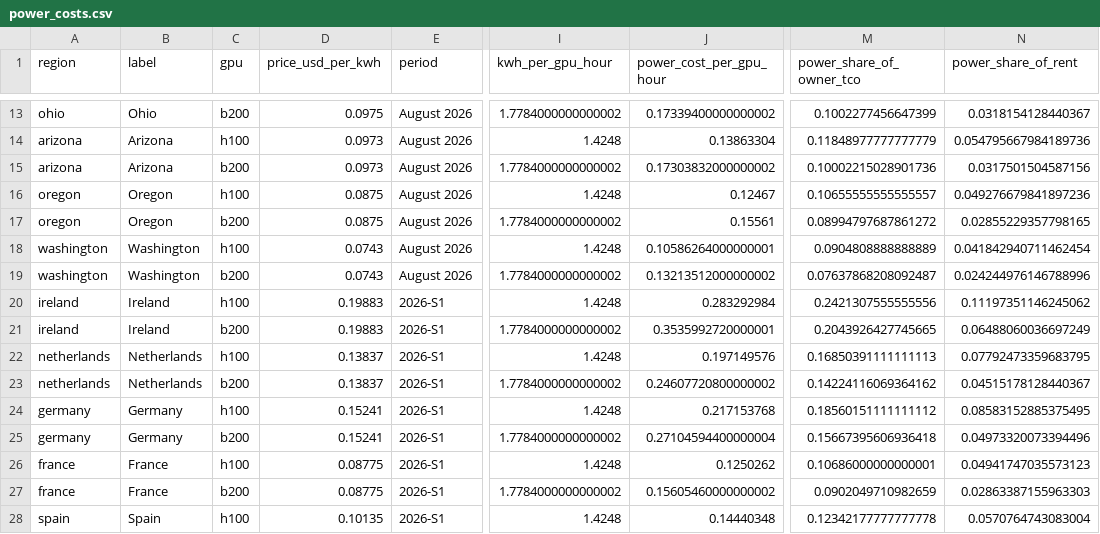
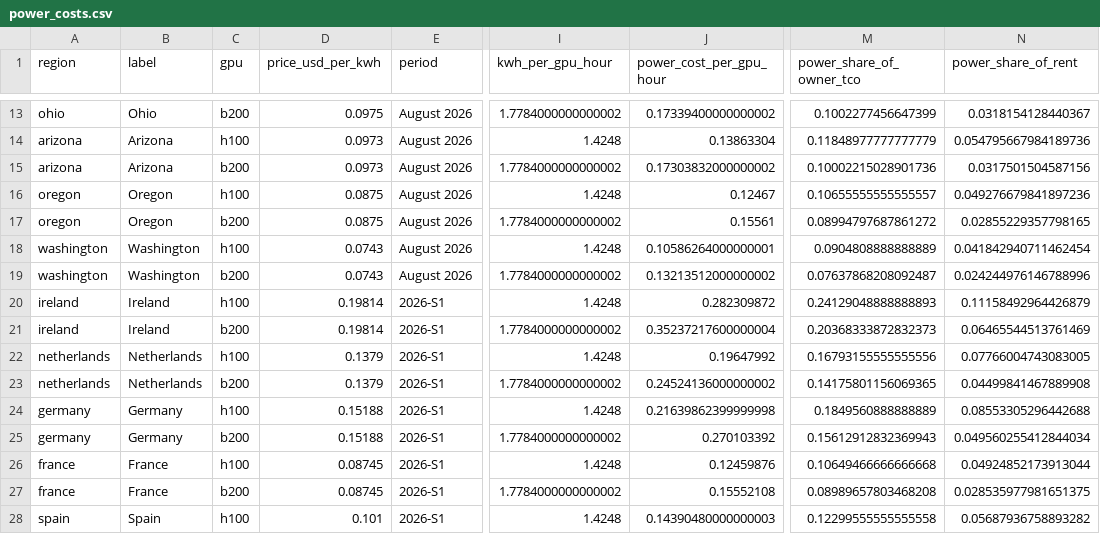
Before and after one commit to martifr4/App_reflexes, a CSV file: token_spread/outputs/power_costs.csv, drawn as a sheet; only a part is shown, gaps mark what is left out; the diff covers the shown part only; the diff names each change by its address in the sheet, - before the commit and + after, or states it on an @@ line.

```diff
--- a/token_spread/outputs/power_costs.csv
+++ b/token_spread/outputs/power_costs.csv
-D20:D21 (price_usd_per_kwh): 0.19883
+D20:D21 (price_usd_per_kwh): 0.19814
-J20 (power_cost_per_gpu_hour): 0.283292984
+J20 (power_cost_per_gpu_hour): 0.282309872
-M20 (power_share_of_owner_tco): 0.2421307555555556
+M20 (power_share_of_owner_tco): 0.24129048888888893
-N20 (power_share_of_rent): 0.11197351146245062
+N20 (power_share_of_rent): 0.11158492964426879
-J21 (power_cost_per_gpu_hour): 0.3535992720000001
+J21 (power_cost_per_gpu_hour): 0.35237217600000004
-M21 (power_share_of_owner_tco): 0.2043926427745665
+M21 (power_share_of_owner_tco): 0.20368333872832373
-N21 (power_share_of_rent): 0.06488060036697249
+N21 (power_share_of_rent): 0.06465544513761469
-D22:D23 (price_usd_per_kwh): 0.13837
+D22:D23 (price_usd_per_kwh): 0.1379
-J22 (power_cost_per_gpu_hour): 0.197149576
+J22 (power_cost_per_gpu_hour): 0.19647992
-M22 (power_share_of_owner_tco): 0.16850391111111113
+M22 (power_share_of_owner_tco): 0.16793155555555556
-N22 (power_share_of_rent): 0.07792473359683795
+N22 (power_share_of_rent): 0.07766004743083005
-J23 (power_cost_per_gpu_hour): 0.24607720800000002
+J23 (power_cost_per_gpu_hour): 0.24524136000000002
-M23 (power_share_of_owner_tco): 0.14224116069364162
+M23 (power_share_of_owner_tco): 0.14175801156069365
-N23 (power_share_of_rent): 0.04515178128440367
+N23 (power_share_of_rent): 0.04499841467889908
-D24:D25 (price_usd_per_kwh): 0.15241
+D24:D25 (price_usd_per_kwh): 0.15188
-J24 (power_cost_per_gpu_hour): 0.217153768
+J24 (power_cost_per_gpu_hour): 0.21639862399999998
-M24 (power_share_of_owner_tco): 0.18560151111111112
+M24 (power_share_of_owner_tco): 0.1849560888888889
-N24 (power_share_of_rent): 0.08583152885375495
+N24 (power_share_of_rent): 0.08553305296442688
-J25 (power_cost_per_gpu_hour): 0.27104594400000004
+J25 (power_cost_per_gpu_hour): 0.270103392
-M25 (power_share_of_owner_tco): 0.15667395606936418
+M25 (power_share_of_owner_tco): 0.15612912832369943
-N25 (power_share_of_rent): 0.04973320073394496
+N25 (power_share_of_rent): 0.049560255412844034
-D26:D27 (price_usd_per_kwh): 0.08775
+D26:D27 (price_usd_per_kwh): 0.08745
-J26 (power_cost_per_gpu_hour): 0.1250262
+J26 (power_cost_per_gpu_hour): 0.12459876
-M26 (power_share_of_owner_tco): 0.10686000000000001
+M26 (power_share_of_owner_tco): 0.10649466666666668
-N26 (power_share_of_rent): 0.04941747035573123
+N26 (power_share_of_rent): 0.04924852173913044
-J27 (power_cost_per_gpu_hour): 0.15605460000000002
+J27 (power_cost_per_gpu_hour): 0.15552108
-M27 (power_share_of_owner_tco): 0.0902049710982659
+M27 (power_share_of_owner_tco): 0.08989657803468208
-N27 (power_share_of_rent): 0.02863387155963303
+N27 (power_share_of_rent): 0.028535977981651375
-D28 (price_usd_per_kwh): 0.10135
+D28 (price_usd_per_kwh): 0.101
-J28 (power_cost_per_gpu_hour): 0.14440348
+J28 (power_cost_per_gpu_hour): 0.14390480000000003
-M28 (power_share_of_owner_tco): 0.12342177777777778
+M28 (power_share_of_owner_tco): 0.12299555555555558
-N28 (power_share_of_rent): 0.0570764743083004
+N28 (power_share_of_rent): 0.05687936758893282
```
Also changed, not shown: 28 edited cells elsewhere in this file, token_spread/data/api_prices.csv, token_spread/data/api_prices_price_only.csv, 43 other files.
